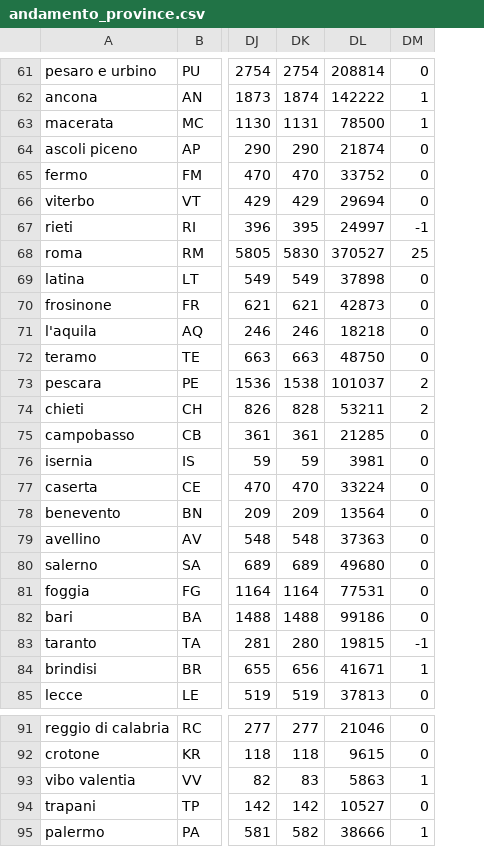
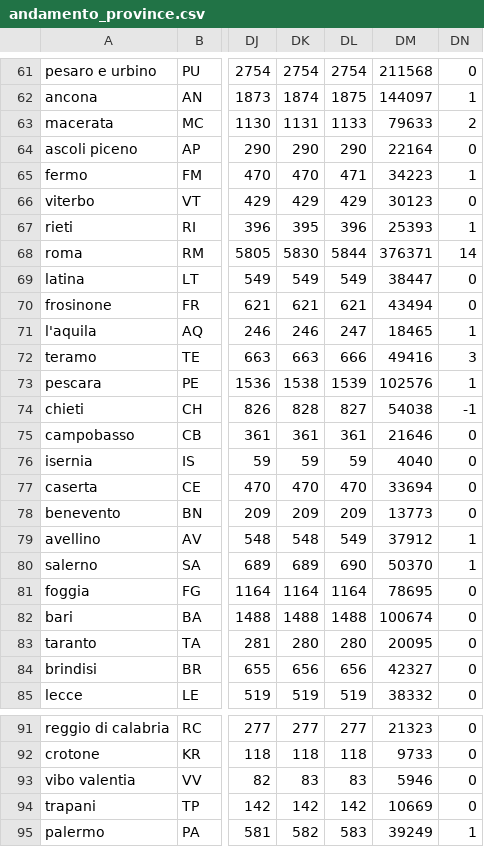
Before and after one commit to ggbioing/covid-19, a CSV file: csv/andamento_province.csv, drawn as a sheet; only a part is shown, gaps mark what is left out; removed rows and columns are numbered as before the commit, all else as after; the diff covers the shown part only; the diff names each change by its address in the sheet, - before the commit and + after, or states it on an @@ line.

```diff
--- a/csv/andamento_province.csv
+++ b/csv/andamento_province.csv
-column DL, rows 61-85: 208814 | 142222 | 78500 | 21874 | 33752 | 29694 | 24997 | 370527 | 37898 | 42873 | 18218 | 48750 | 101037 | 53211 | 21285 | 3981 | 33224 | 13564 | 37363 | 49680 | 77531 | 99186 | 19815 | 41671 | 37813; rows 91-95: 21046 | 9615 | 5863 | 10527 | 38666
+column DL, rows 61-85: 2754 | 1875 | 1133 | 290 | 471 | 429 | 396 | 5844 | 549 | 621 | 247 | 666 | 1539 | 827 | 361 | 59 | 470 | 209 | 549 | 690 | 1164 | 1488 | 280 | 656 | 519; rows 91-95: 277 | 118 | 83 | 142 | 583
+column DM, rows 61-85: 211568 | 144097 | 79633 | 22164 | 34223 | 30123 | 25393 | 376371 | 38447 | 43494 | 18465 | 49416 | 102576 | 54038 | 21646 | 4040 | 33694 | 13773 | 37912 | 50370 | 78695 | 100674 | 20095 | 42327 | 38332; rows 91-95: 21323 | 9733 | 5946 | 10669 | 39249
-DN63: 1
+DN63: 2
-DN65: 0
+DN65: 1
-DN67: -1
+DN67: 1
-DN68: 25
+DN68: 14
-DN71: 0
+DN71: 1
-DN72: 0
+DN72: 3
-DN73: 2
+DN73: 1
-DN74: 2
+DN74: -1
-DN79:DN80: 0
+DN79:DN80: 1
-DN83: -1
+DN83: 0
-DN84: 1
+DN84: 0
-DN93: 1
+DN93: 0
```
Also changed, not shown: 38 edited cells elsewhere in this file, 1 other file.
